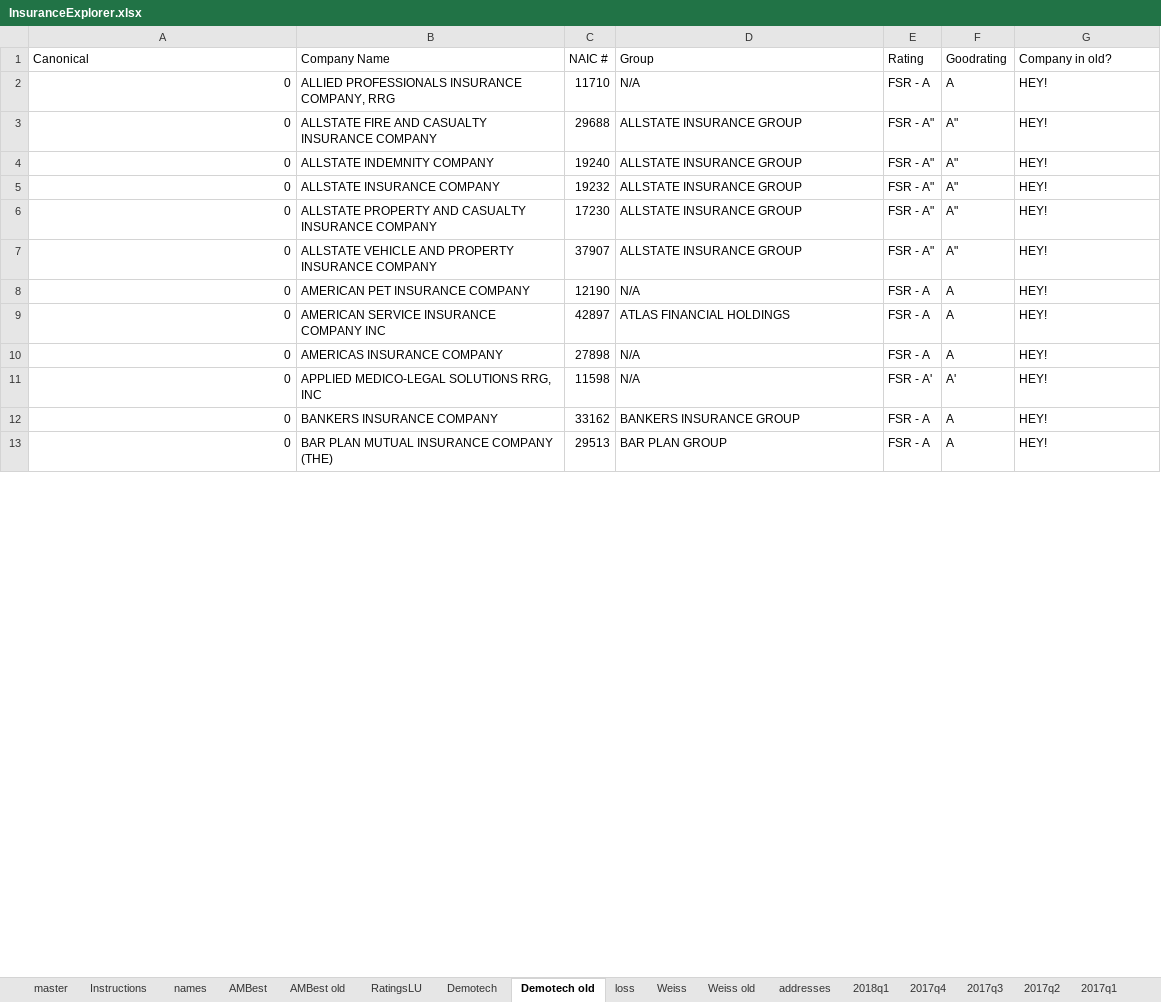
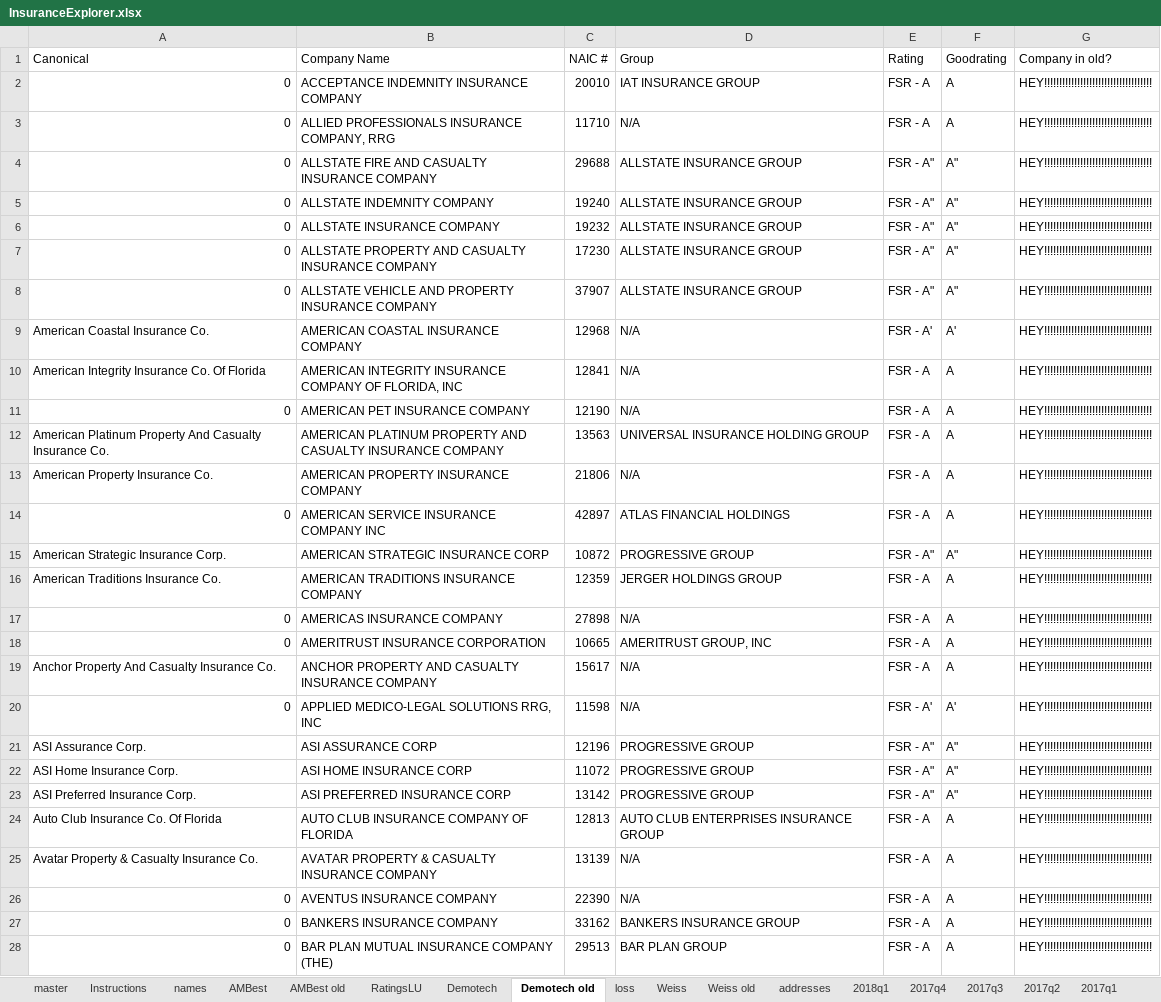
Before and after one commit to PalmBeachPost/insuranceexplorer, an Excel workbook: data/InsuranceExplorer.xlsx, sheet Demotech old, drawn as a sheet; only a part is shown; values as stored, in another font and other column widths than the file's, no cell formats; addresses are those after the commit; the diff covers the shown part only; the diff names each change by its address in the sheet, - before the commit and + after, or states it on an @@ line.

Commit message:
Updated three quarters of policy counts, complaints; Demotech; AMBest; descriptions; charts

```diff
--- a/data/InsuranceExplorer.xlsx (sheet Demotech old)
+++ b/data/InsuranceExplorer.xlsx (sheet Demotech old)
+row 2: 0 | ACCEPTANCE INDEMNITY INSURANCE COMPANY | 20010 | IAT INSURANCE GROUP | FSR - A | A | HEY!!!!!!!!!!!!!!!!!!!!!!!!!!!!!!!!!!!!
-G3:G8 (Company in old?): HEY!
+G3:G8 (Company in old?): HEY!!!!!!!!!!!!!!!!!!!!!!!!!!!!!!!!!!!!
+row 9: American Coastal Insurance Co. | AMERICAN COASTAL INSURANCE COMPANY | 12968 | N/A | FSR - A' | A' | HEY!!!!!!!!!!!!!!!!!!!!!!!!!!!!!!!!!!!!
+row 10: American Integrity Insurance Co. Of Florida | AMERICAN INTEGRITY INSURANCE COMPANY OF FLORIDA, INC | 12841 | N/A | FSR - A | A | HEY!!!!!!!!!!!!!!!!!!!!!!!!!!!!!!!!!!!!
-G11 (Company in old?): HEY!
+G11 (Company in old?): HEY!!!!!!!!!!!!!!!!!!!!!!!!!!!!!!!!!!!!
+row 12: American Platinum Property And Casualty Insurance Co. | AMERICAN PLATINUM PROPERTY AND CASUALTY INSURANCE COMPANY | 13563 | UNIVERSAL INSURANCE HOLDING GROUP | FSR - A | A | HEY!!!!!!!!!!!!!!!!!!!!!!!!!!!!!!!!!!!!
+row 13: American Property Insurance Co. | AMERICAN PROPERTY INSURANCE COMPANY | 21806 | N/A | FSR - A | A | HEY!!!!!!!!!!!!!!!!!!!!!!!!!!!!!!!!!!!!
-G14 (Company in old?): HEY!
+G14 (Company in old?): HEY!!!!!!!!!!!!!!!!!!!!!!!!!!!!!!!!!!!!
+row 15: American Strategic Insurance Corp. | AMERICAN STRATEGIC INSURANCE CORP | 10872 | PROGRESSIVE GROUP | FSR - A" | A" | HEY!!!!!!!!!!!!!!!!!!!!!!!!!!!!!!!!!!!!
+row 16: American Traditions Insurance Co. | AMERICAN TRADITIONS INSURANCE COMPANY | 12359 | JERGER HOLDINGS GROUP | FSR - A | A | HEY!!!!!!!!!!!!!!!!!!!!!!!!!!!!!!!!!!!!
-G17 (Company in old?): HEY!
+G17 (Company in old?): HEY!!!!!!!!!!!!!!!!!!!!!!!!!!!!!!!!!!!!
+row 18: 0 | AMERITRUST INSURANCE CORPORATION | 10665 | AMERITRUST GROUP, INC | FSR - A | A | HEY!!!!!!!!!!!!!!!!!!!!!!!!!!!!!!!!!!!!
+row 19: Anchor Property And Casualty Insurance Co. | ANCHOR PROPERTY AND CASUALTY INSURANCE COMPANY | 15617 | N/A | FSR - A | A | HEY!!!!!!!!!!!!!!!!!!!!!!!!!!!!!!!!!!!!
-G20 (Company in old?): HEY!
+G20 (Company in old?): HEY!!!!!!!!!!!!!!!!!!!!!!!!!!!!!!!!!!!!
+row 21: ASI Assurance Corp. | ASI ASSURANCE CORP | 12196 | PROGRESSIVE GROUP | FSR - A" | A" | HEY!!!!!!!!!!!!!!!!!!!!!!!!!!!!!!!!!!!!
+row 22: ASI Home Insurance Corp. | ASI HOME INSURANCE CORP | 11072 | PROGRESSIVE GROUP | FSR - A" | A" | HEY!!!!!!!!!!!!!!!!!!!!!!!!!!!!!!!!!!!!
+row 23: ASI Preferred Insurance Corp. | ASI PREFERRED INSURANCE CORP | 13142 | PROGRESSIVE GROUP | FSR - A" | A" | HEY!!!!!!!!!!!!!!!!!!!!!!!!!!!!!!!!!!!!
+row 24: Auto Club Insurance Co. Of Florida | AUTO CLUB INSURANCE COMPANY OF FLORIDA | 12813 | AUTO CLUB ENTERPRISES INSURANCE GROUP | FSR - A | A | HEY!!!!!!!!!!!!!!!!!!!!!!!!!!!!!!!!!!!!
+row 25: Avatar Property & Casualty Insurance Co. | AVATAR PROPERTY & CASUALTY INSURANCE COMPANY | 13139 | N/A | FSR - A | A | HEY!!!!!!!!!!!!!!!!!!!!!!!!!!!!!!!!!!!!
+row 26: 0 | AVENTUS INSURANCE COMPANY | 22390 | N/A | FSR - A | A | HEY!!!!!!!!!!!!!!!!!!!!!!!!!!!!!!!!!!!!
-G27:G28 (Company in old?): HEY!
+G27:G28 (Company in old?): HEY!!!!!!!!!!!!!!!!!!!!!!!!!!!!!!!!!!!!
```
Also changed, not shown: 40 added rows, 55 removed rows and 63 edited cells elsewhere in this sheet, sheet master, sheet AMBest old, sheet Demotech, sheet AMBest, sheet names, other sheet tabs, cell formats, formulas that keep their value, 4 other files.
